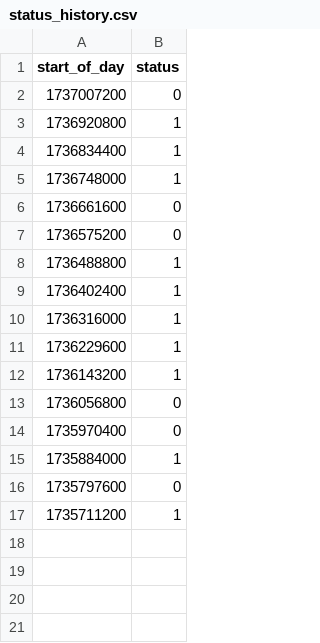
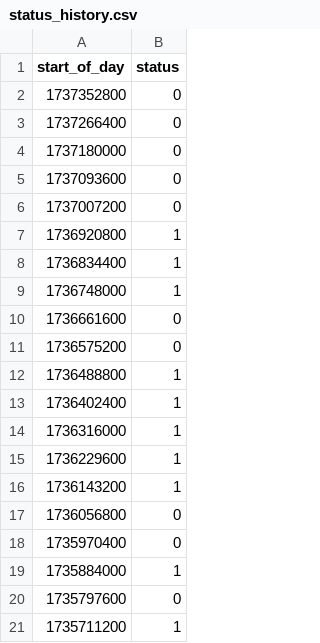
Before and after one commit to Khizar-qureshi/status_page, a CSV file: status_page/status_history.csv, drawn as a sheet; the diff names each change by its address in the sheet, - before the commit and + after, or states it on an @@ line.

Commit message:
added more lines to status page csv

```diff
--- a/status_page/status_history.csv
+++ b/status_page/status_history.csv
+row 2: 1737352800 | 0
+row 3: 1737266400 | 0
+row 4: 1737180000 | 0
+row 5: 1737093600 | 0
```
